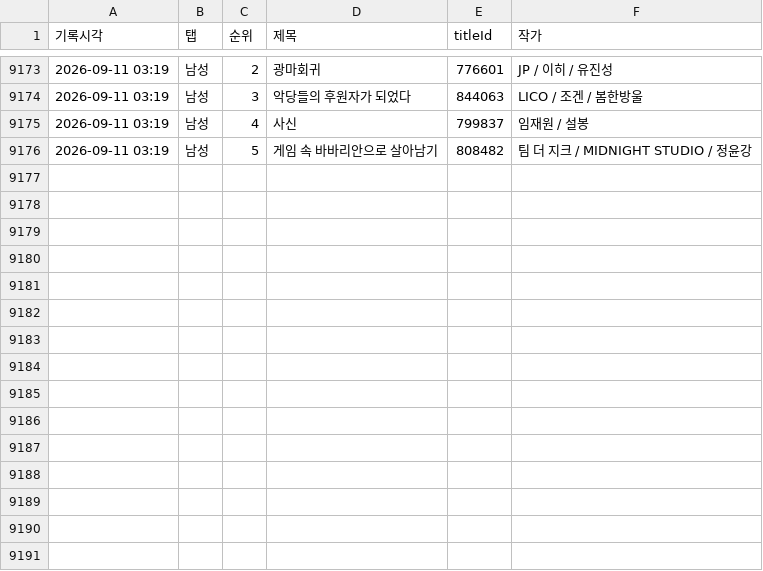
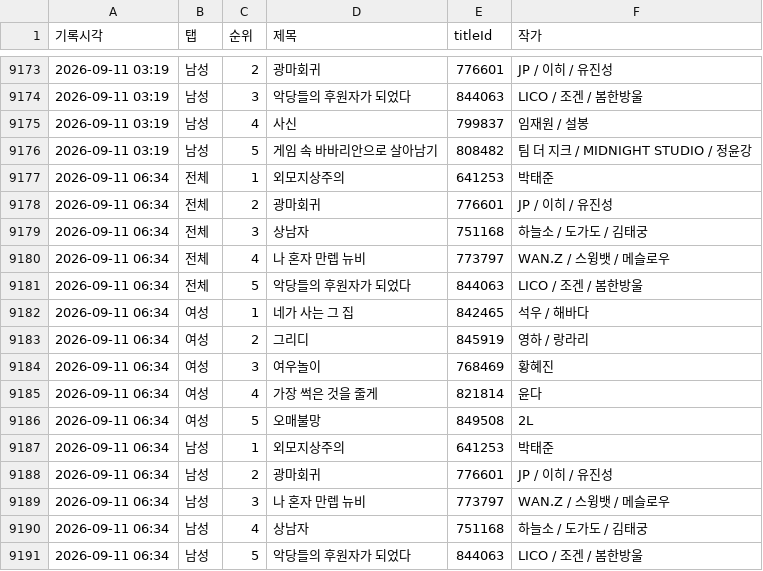
Before and after one commit to friedrr/webtoon-tracker, a CSV file: data/ranking_log.csv, drawn as a sheet; only a part is shown, gaps mark what is left out.

```diff
--- a/data/ranking_log.csv
+++ b/data/ranking_log.csv
@@ -9176 +9176,16 @@
 2026-09-11 03:19,남성,5,게임 속 바바리안으로 살아남기,808482,팀 더 지크 / MIDNIGHT STUDIO / 정윤강
+2026-09-11 06:34,전체,1,외모지상주의,641253,박태준
+2026-09-11 06:34,전체,2,광마회귀,776601,JP / 이히 / 유진성
+2026-09-11 06:34,전체,3,상남자,751168,하늘소 / 도가도 / 김태궁
+2026-09-11 06:34,전체,4,나 혼자 만렙 뉴비,773797,WAN.Z / 스윙뱃 / 메슬로우
+2026-09-11 06:34,전체,5,악당들의 후원자가 되었다,844063,LICO / 조겐 / 봄한방울
+2026-09-11 06:34,여성,1,네가 사는 그 집,842465,석우 / 해바다
+2026-09-11 06:34,여성,2,그리디,845919,영하 / 랑라리
+2026-09-11 06:34,여성,3,여우놀이,768469,황혜진
+2026-09-11 06:34,여성,4,가장 썩은 것을 줄게,821814,윤다
+2026-09-11 06:34,여성,5,오매불망,849508,2L
+2026-09-11 06:34,남성,1,외모지상주의,641253,박태준
+2026-09-11 06:34,남성,2,광마회귀,776601,JP / 이히 / 유진성
+2026-09-11 06:34,남성,3,나 혼자 만렙 뉴비,773797,WAN.Z / 스윙뱃 / 메슬로우
+2026-09-11 06:34,남성,4,상남자,751168,하늘소 / 도가도 / 김태궁
+2026-09-11 06:34,남성,5,악당들의 후원자가 되었다,844063,LICO / 조겐 / 봄한방울
```
